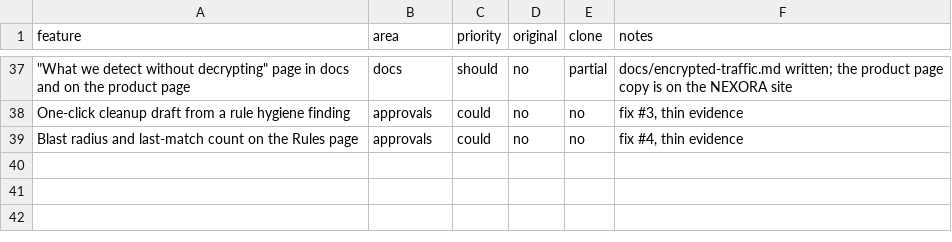
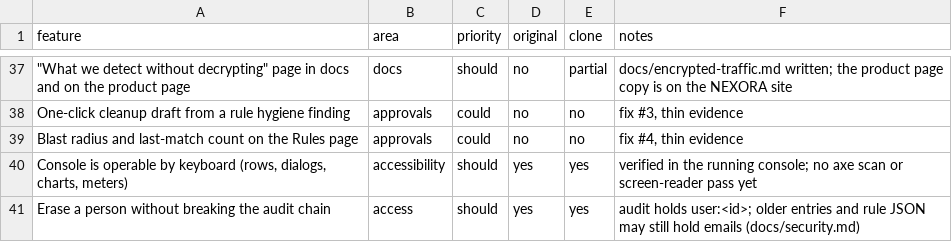
Before and after one commit to xsmartbartx/NeuraWall, a CSV file: replica/features.csv, drawn as a sheet; only a part is shown, gaps mark what is left out; the diff names each change by its address in the sheet, - before the commit and + after, or states it on an @@ line.

```diff
--- a/replica/features.csv
+++ b/replica/features.csv
+row 40: Console is operable by keyboard (rows, dialogs, charts, meters) | accessibility | should | yes | yes | verified in the running console; no axe scan or screen-reader pass yet
+row 41: Erase a person without breaking the audit chain | access | should | yes | yes | audit holds user:<id>; older entries and rule JSON may still hold emails (docs/security.md)
```
Also changed, not shown: 15 other files.
